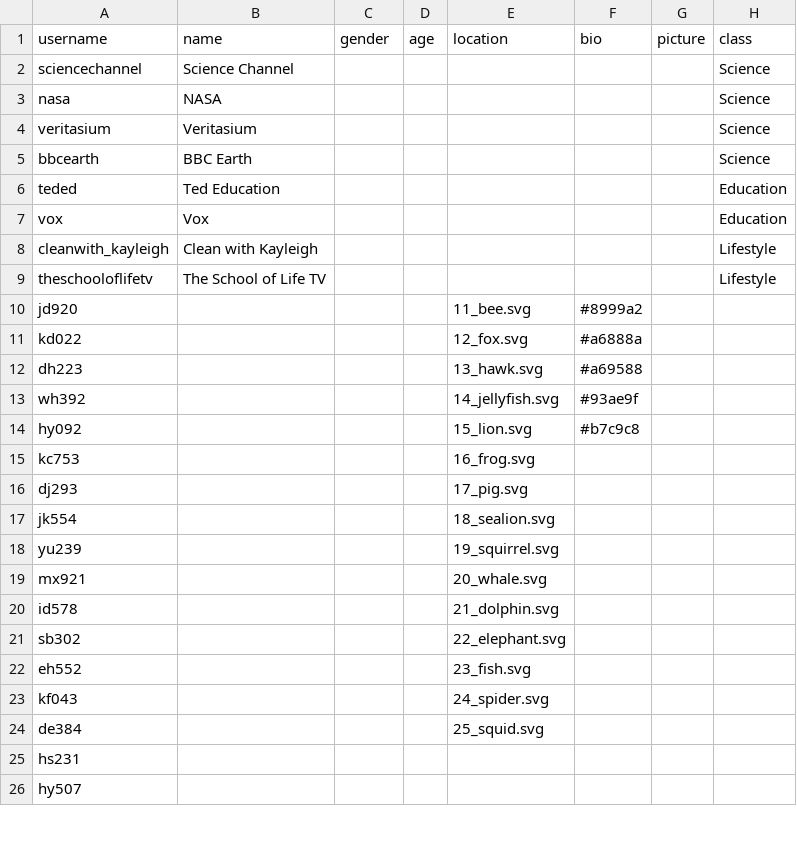
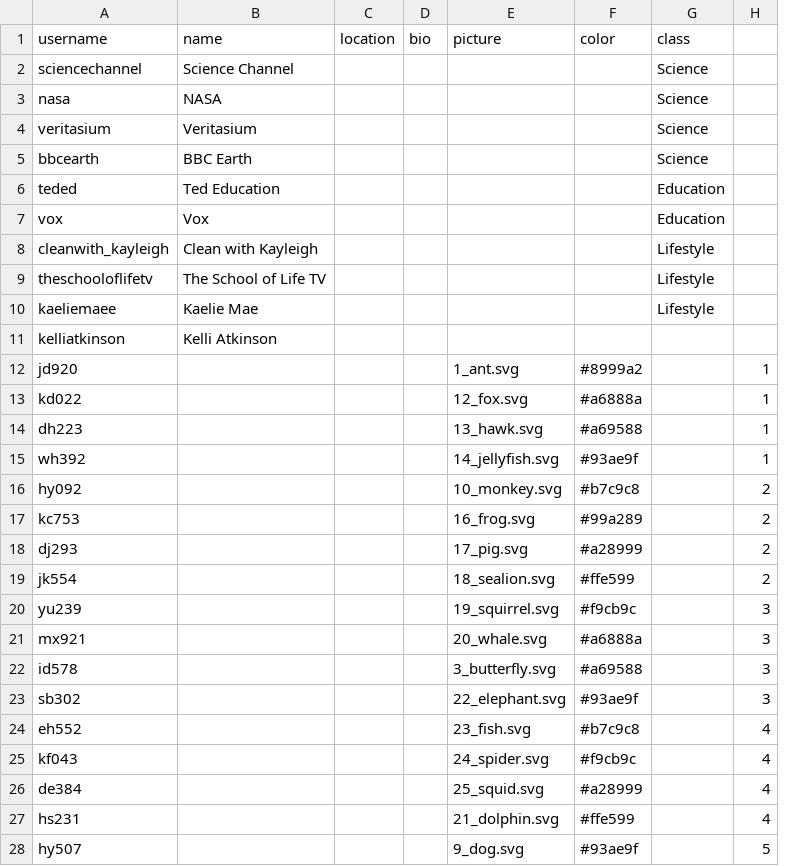
Before and after one commit to cornellsml/truman_objection-v2, a CSV file: input/actors.csv, drawn as a sheet; only a part is shown; removed rows and columns are numbered as before the commit, all else as after; the diff covers the shown part only; the diff names each change by its address in the sheet, - before the commit and + after, or states it on an @@ line.

```diff
--- a/input/actors.csv
+++ b/input/actors.csv
-column G (picture), empty
+column H, rows 12-28: 1 | 1 | 1 | 1 | 2 | 2 | 2 | 2 | 3 | 3 | 3 | 3 | 4 | 4 | 4 | 4 | 5
-C1: gender
+C1: location
-D1: age
+D1: bio
-E1: location
+E1: picture
-F1: bio
+F1: color
+row 10: kaeliemaee | Kaelie Mae |  |  |  |  | Lifestyle
+row 11: kelliatkinson | Kelli Atkinson
-E12 (picture): 11_bee.svg
+E12 (picture): 1_ant.svg
-E16 (picture): 15_lion.svg
+E16 (picture): 10_monkey.svg
-F17 (color): (empty)
+F17 (color): #99a289
-F18 (color): (empty)
+F18 (color): #a28999
-F19 (color): (empty)
+F19 (color): #ffe599
-F20 (color): (empty)
+F20 (color): #f9cb9c
-F21 (color): (empty)
+F21 (color): #a6888a
-E22 (picture): 21_dolphin.svg
+E22 (picture): 3_butterfly.svg
-F22 (color): (empty)
+F22 (color): #a69588
-F23 (color): (empty)
+F23 (color): #93ae9f
-F24 (color): (empty)
+F24 (color): #b7c9c8
-F25 (color): (empty)
+F25 (color): #f9cb9c
-F26 (color): (empty)
+F26 (color): #a28999
-E27 (picture): (empty)
+E27 (picture): 21_dolphin.svg
-F27 (color): (empty)
+F27 (color): #ffe599
-E28 (picture): (empty)
+E28 (picture): 9_dog.svg
-F28 (color): (empty)
+F28 (color): #93ae9f
```
Also changed, not shown: 2 added rows and 6 edited cells elsewhere in this file, input/posts.csv, input/replies.csv, 17 other files.
